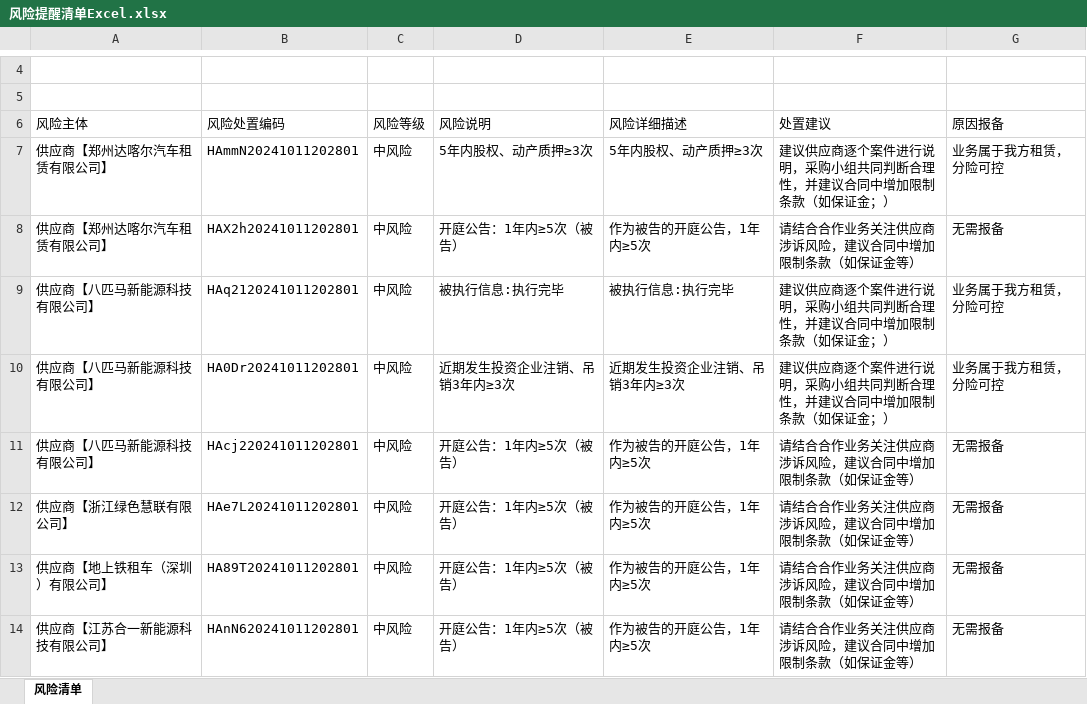
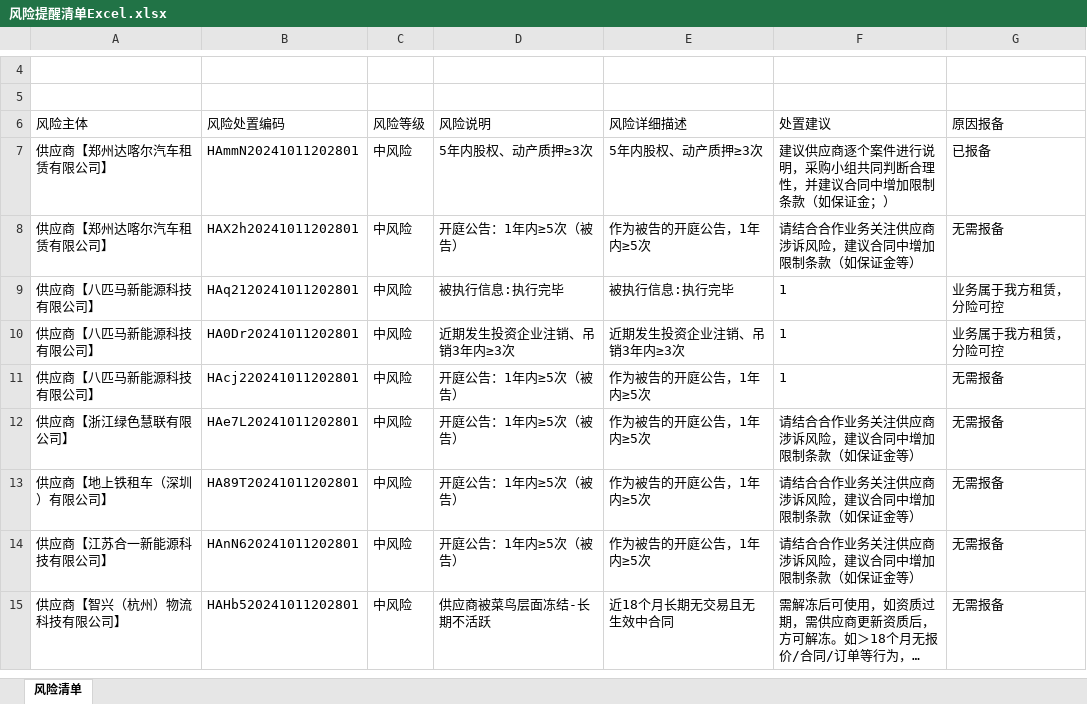
Before and after one commit to fuxiana/JavaSpringTest, an Excel workbook: src/main/resources/风险提醒清单Excel.xlsx, sheet 风险清单, drawn as a sheet; only a part is shown, gaps mark what is left out; the shorter side is filled out with more unchanged rows; long unchanged cells end in …; values as stored, in another font and other column widths than the file's, no borders; the diff names each change by its address in the sheet, - before the commit and + after, or states it on an @@ line.

Commit message:
Excel文件导入处理

```diff
--- a/src/main/resources/风险提醒清单Excel.xlsx (sheet 风险清单)
+++ b/src/main/resources/风险提醒清单Excel.xlsx (sheet 风险清单)
-G7 (原因报备): 业务属于我方租赁，分险可控
+G7 (原因报备): 已报备
-F9:F10 (处置建议): 建议供应商逐个案件进行说明，采购小组共同判断合理性，并建议合同中增加限制条款（如保证金；）
+F9:F10 (处置建议): 1
-F11 (处置建议): 请结合合作业务关注供应商涉诉风险，建议合同中增加限制条款（如保证金等）
+F11 (处置建议): 1
```
Also changed, not shown: 5 other files.
